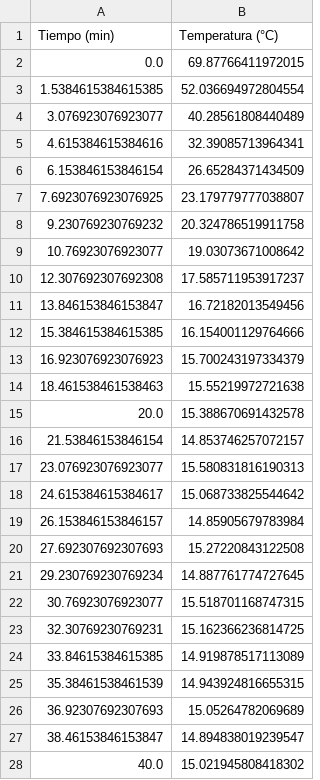
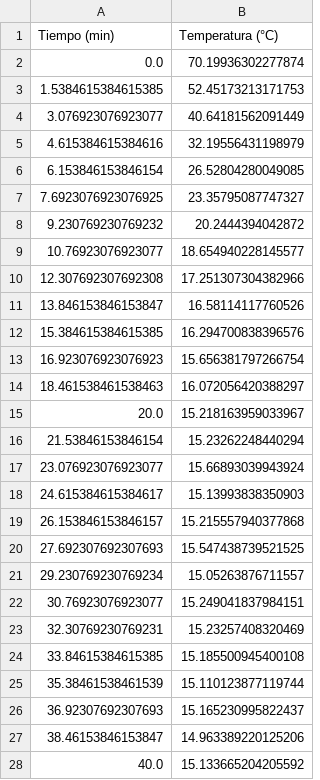
Before and after one commit to farabolaza/C1-661-2026, a CSV file: assets/datos_enfriamiento_recu.csv, drawn as a sheet; only a part is shown; the diff covers the shown part only.

```diff
--- a/assets/datos_enfriamiento_recu.csv
+++ b/assets/datos_enfriamiento_recu.csv
@@ -1,28 +1,28 @@
 Tiempo (min),Temperatura (°C)
-0.0,69.87766411972015
-1.5384615384615385,52.036694972804554
-3.076923076923077,40.28561808440489
-4.615384615384616,32.39085713964341
-6.153846153846154,26.65284371434509
-7.6923076923076925,23.179779777038807
-9.230769230769232,20.324786519911758
-10.76923076923077,19.03073671008642
-12.307692307692308,17.585711953917237
-13.846153846153847,16.72182013549456
-15.384615384615385,16.154001129764666
-16.923076923076923,15.700243197334379
-18.461538461538463,15.55219972721638
-20.0,15.388670691432578
-21.53846153846154,14.853746257072157
-23.076923076923077,15.580831816190313
-24.615384615384617,15.068733825544642
-26.153846153846157,14.85905679783984
-27.692307692307693,15.27220843122508
-29.230769230769234,14.887761774727645
-30.76923076923077,15.518701168747315
-32.30769230769231,15.162366236814725
-33.84615384615385,14.919878517113089
-35.38461538461539,14.943924816655315
-36.92307692307693,15.05264782069689
-38.46153846153847,14.894838019239547
-40.0,15.021945808418302
+0.0,70.19936302277874
+1.5384615384615385,52.45173213171753
+3.076923076923077,40.64181562091449
+4.615384615384616,32.19556431198979
+6.153846153846154,26.52804280049085
+7.6923076923076925,23.35795087747327
+9.230769230769232,20.2444394042872
+10.76923076923077,18.654940228145577
+12.307692307692308,17.251307304382966
+13.846153846153847,16.58114117760526
+15.384615384615385,16.294700838396576
+16.923076923076923,15.656381797266754
+18.461538461538463,16.072056420388297
+20.0,15.218163959033967
+21.53846153846154,15.23262248440294
+23.076923076923077,15.66893039943924
+24.615384615384617,15.13993838350903
+26.153846153846157,15.215557940377868
+27.692307692307693,15.547438739521525
+29.230769230769234,15.05263876711557
+30.76923076923077,15.249041837984151
+32.30769230769231,15.23257408320469
+33.84615384615385,15.185500945400108
+35.38461538461539,15.110123877119744
+36.92307692307693,15.165230995822437
+38.46153846153847,14.963389220125206
+40.0,15.133665204205592
```
Also changed, not shown: 13 edited cells elsewhere in this file, 35 other files.
